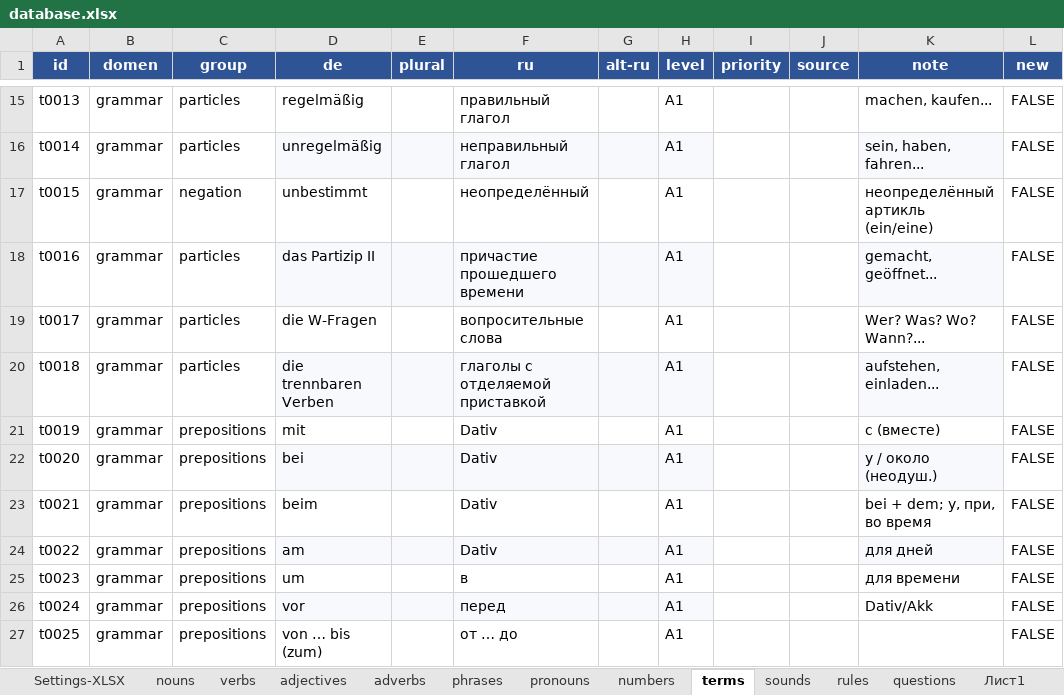
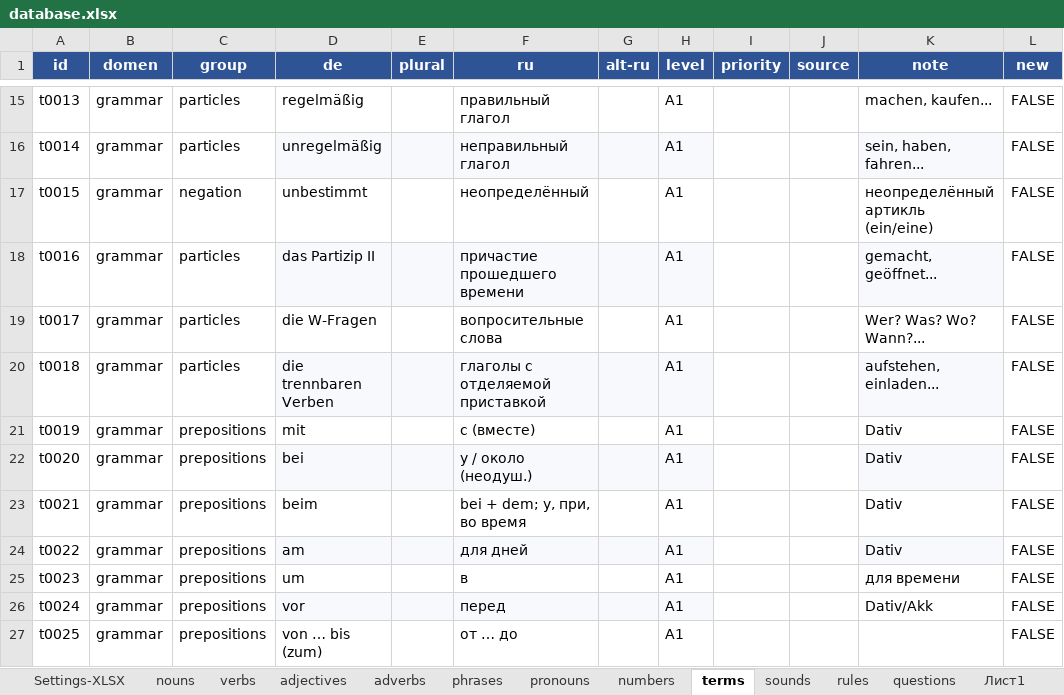
Before and after one commit to R4-studio/deutsch-tools, an Excel workbook: database.xlsx, sheet terms, drawn as a sheet; only a part is shown, gaps mark what is left out; values as stored, in another font and other column widths than the file's, no borders; charts and pictures not drawn; the diff names each change by its address in the sheet, - before the commit and + after, or states it on an @@ line.

```diff
--- a/database.xlsx (sheet terms)
+++ b/database.xlsx (sheet terms)
-F21 (ru): Dativ
+F21 (ru): с (вместе)
-K21 (note): с (вместе)
+K21 (note): Dativ
-F22 (ru): Dativ
+F22 (ru): у / около (неодуш.)
-K22 (note): у / около (неодуш.)
+K22 (note): Dativ
-F23 (ru): Dativ
+F23 (ru): bei + dem; у, при, во время
-K23 (note): bei + dem; у, при, во время
+K23 (note): Dativ
-F24 (ru): Dativ
+F24 (ru): для дней
-K24 (note): для дней
+K24 (note): Dativ
```
Also changed, not shown: sheet questions, sheet rules, 4 other files.
